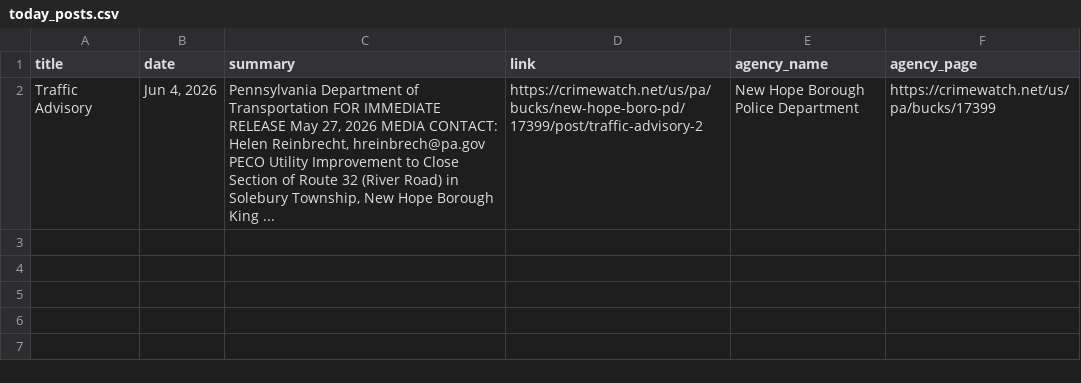
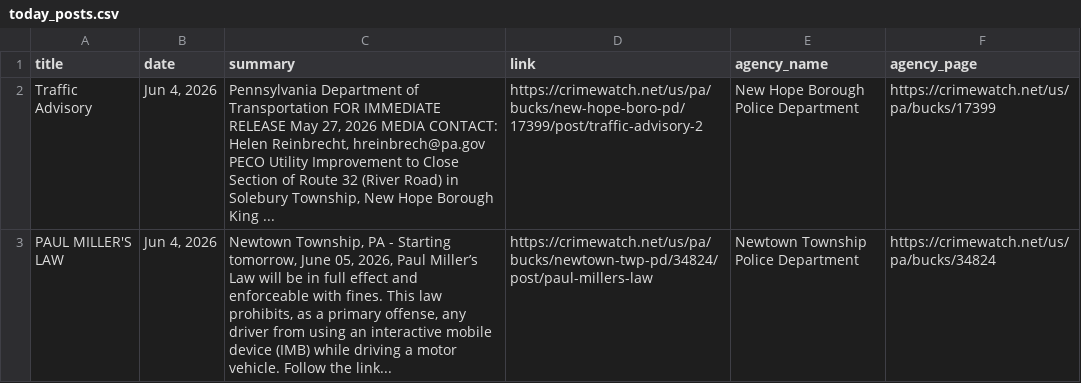
Before and after one commit to CUlleryUSATRepos/BucksCrimeWatchRepo, a CSV file: scripts/data/today_posts.csv, drawn as a sheet; the diff names each change by its address in the sheet, - before the commit and + after, or states it on an @@ line.

Commit message:
Auto update CrimeWatch dashboard

```diff
--- a/scripts/data/today_posts.csv
+++ b/scripts/data/today_posts.csv
+row 3: PAUL MILLER'S LAW | Jun 4, 2026 | Newtown Township, PA - Starting tomorrow, June 05, 2026, Paul Miller’s Law will be in full effect and enforceable with fines. This law prohibits, as a primary offense, any driver from using an interactive mobile device (IMB) while driving a motor vehicle. Follow the link... | https://crimewatch.net/us/pa/bucks/newtown-twp-pd/34824/post/paul-millers-law | Newtown Township Police Department | https://crimewatch.net/us/pa/bucks/34824
```
Also changed, not shown: 1 other file.
